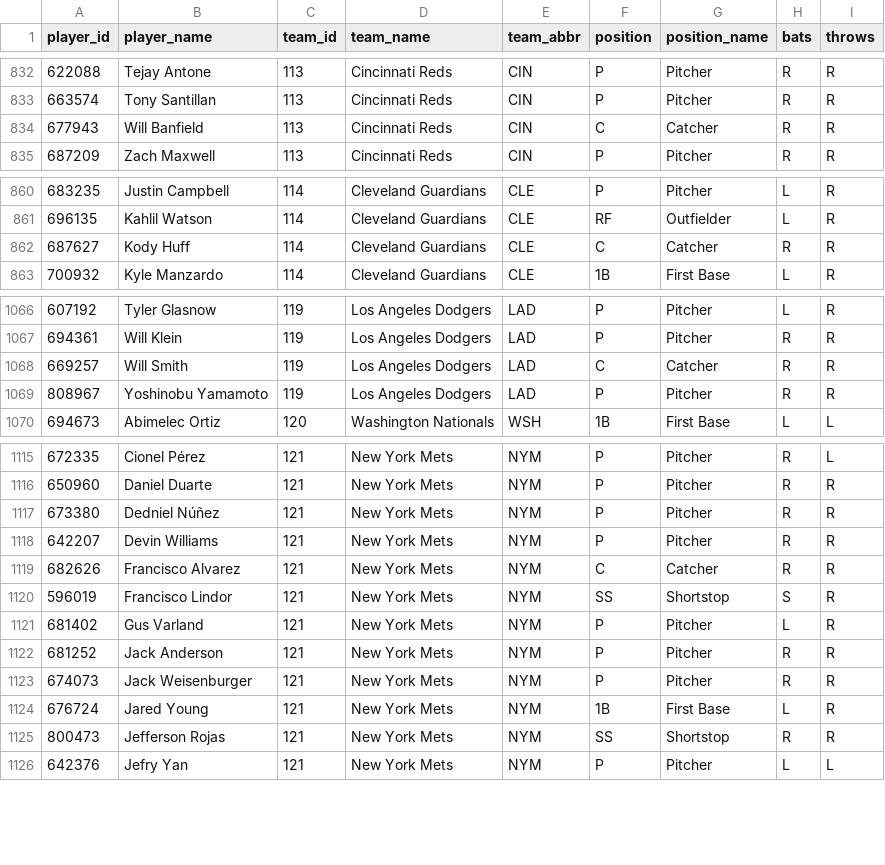
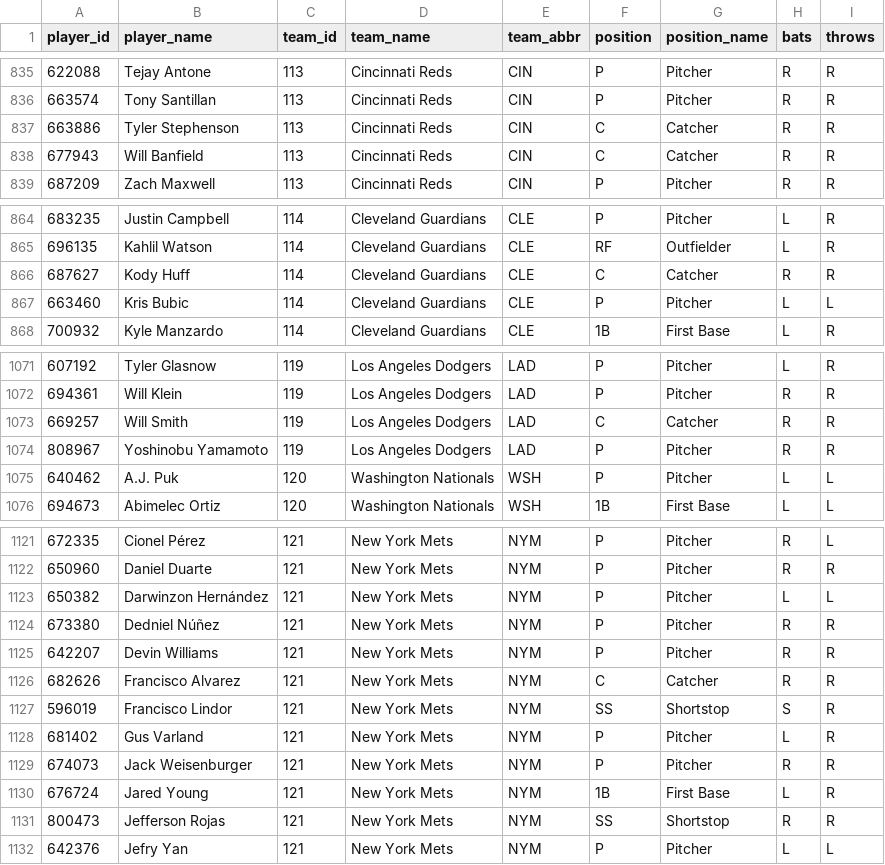
Before and after one commit to dylhauck/alpha-wagerz-model, a CSV file: data/reference/mlb/player_reference.csv, drawn as a sheet; only a part is shown, gaps mark what is left out; removed rows and columns are numbered as before the commit, all else as after; the diff covers the shown part only; the diff names each change by its address in the sheet, - before the commit and + after, or states it on an @@ line.

```diff
--- a/data/reference/mlb/player_reference.csv
+++ b/data/reference/mlb/player_reference.csv
+row 837: 663886 | Tyler Stephenson | 113 | Cincinnati Reds | CIN | C | Catcher | R | R
+row 867: 663460 | Kris Bubic | 114 | Cleveland Guardians | CLE | P | Pitcher | L | L
+row 1075: 640462 | A.J. Puk | 120 | Washington Nationals | WSH | P | Pitcher | L | L
+row 1123: 650382 | Darwinzon Hernández | 121 | New York Mets | NYM | P | Pitcher | L | L
-row 1122: 681252 | Jack Anderson | 121 | New York Mets | NYM | P | Pitcher | R | R
```
Also changed, not shown: 5 added rows and 2 removed rows elsewhere in this file.
